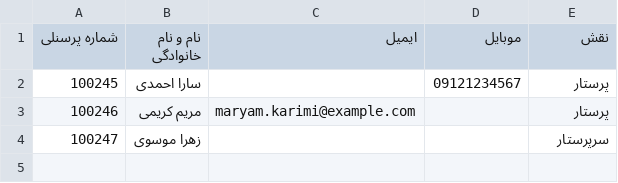
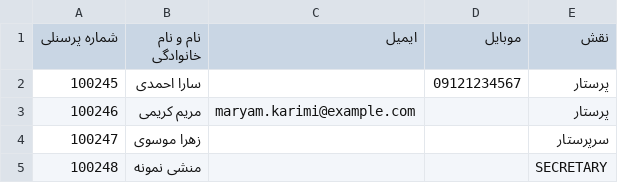
Before and after one commit to kiani66/hospital-shift-planning, a CSV file: public/personnel-import-sample.csv, drawn as a sheet.

Commit message:
WIP: add secretary scheduling and monthly Excel import; verification blocked

```diff
--- a/public/personnel-import-sample.csv
+++ b/public/personnel-import-sample.csv
@@ -4 +4,2 @@
 100247,زهرا موسوی,,,سرپرستار
+100248,منشی نمونه,,,SECRETARY
```
Also changed, not shown: 59 other files.
